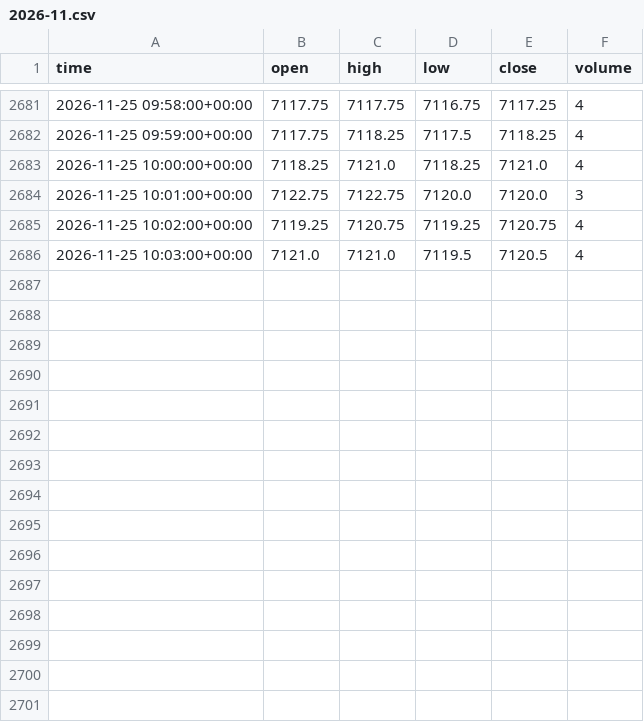
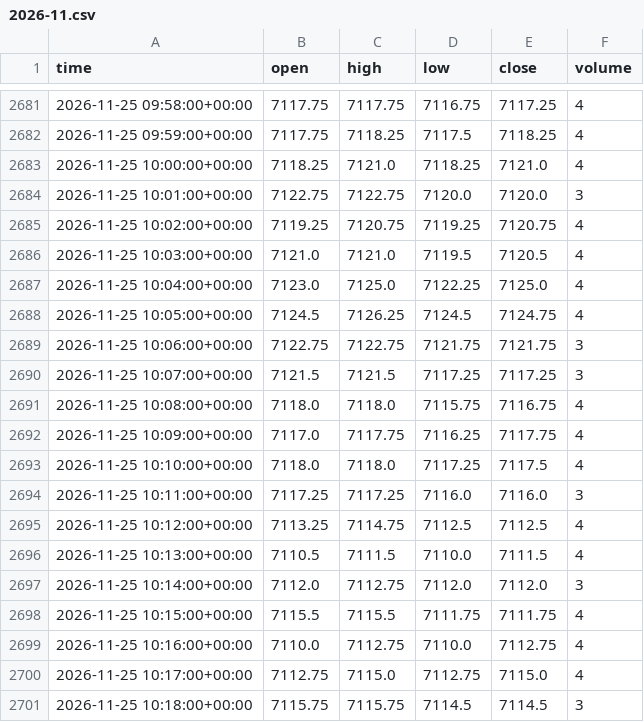
Before and after one commit to aidendarienzo-stack/us500-market-agent, a CSV file: data/bars_1m/2026-11.csv, drawn as a sheet; only a part is shown, gaps mark what is left out.

```diff
--- a/data/bars_1m/2026-11.csv
+++ b/data/bars_1m/2026-11.csv
@@ -2686 +2686,16 @@ time,open,high,low,close,volume
 2026-11-25 10:03:00+00:00,7121.0,7121.0,7119.5,7120.5,4
+2026-11-25 10:04:00+00:00,7123.0,7125.0,7122.25,7125.0,4
+2026-11-25 10:05:00+00:00,7124.5,7126.25,7124.5,7124.75,4
+2026-11-25 10:06:00+00:00,7122.75,7122.75,7121.75,7121.75,3
+2026-11-25 10:07:00+00:00,7121.5,7121.5,7117.25,7117.25,3
+2026-11-25 10:08:00+00:00,7118.0,7118.0,7115.75,7116.75,4
+2026-11-25 10:09:00+00:00,7117.0,7117.75,7116.25,7117.75,4
+2026-11-25 10:10:00+00:00,7118.0,7118.0,7117.25,7117.5,4
+2026-11-25 10:11:00+00:00,7117.25,7117.25,7116.0,7116.0,3
+2026-11-25 10:12:00+00:00,7113.25,7114.75,7112.5,7112.5,4
+2026-11-25 10:13:00+00:00,7110.5,7111.5,7110.0,7111.5,4
+2026-11-25 10:14:00+00:00,7112.0,7112.75,7112.0,7112.0,3
+2026-11-25 10:15:00+00:00,7115.5,7115.5,7111.75,7111.75,4
+2026-11-25 10:16:00+00:00,7110.0,7112.75,7110.0,7112.75,4
+2026-11-25 10:17:00+00:00,7112.75,7115.0,7112.75,7115.0,4
+2026-11-25 10:18:00+00:00,7115.75,7115.75,7114.5,7114.5,3
```
Also changed, not shown: 1 other file.
